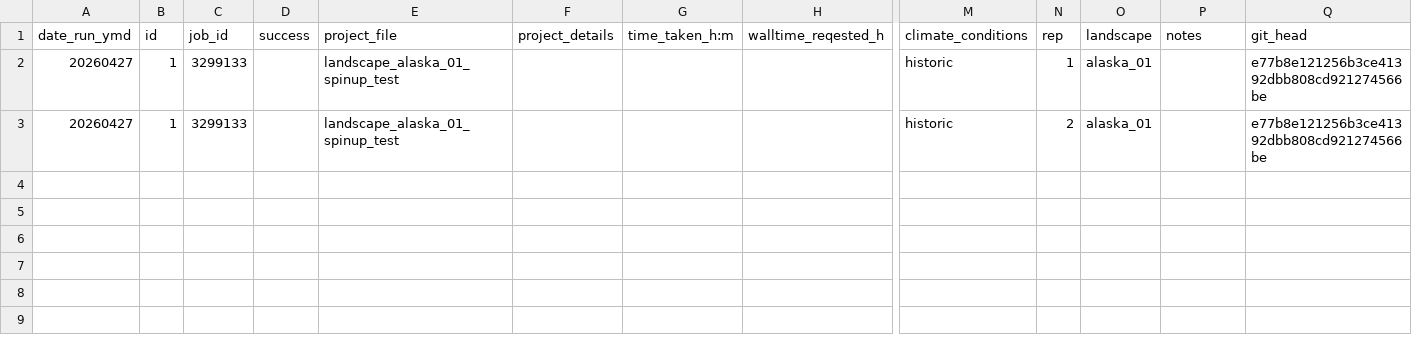
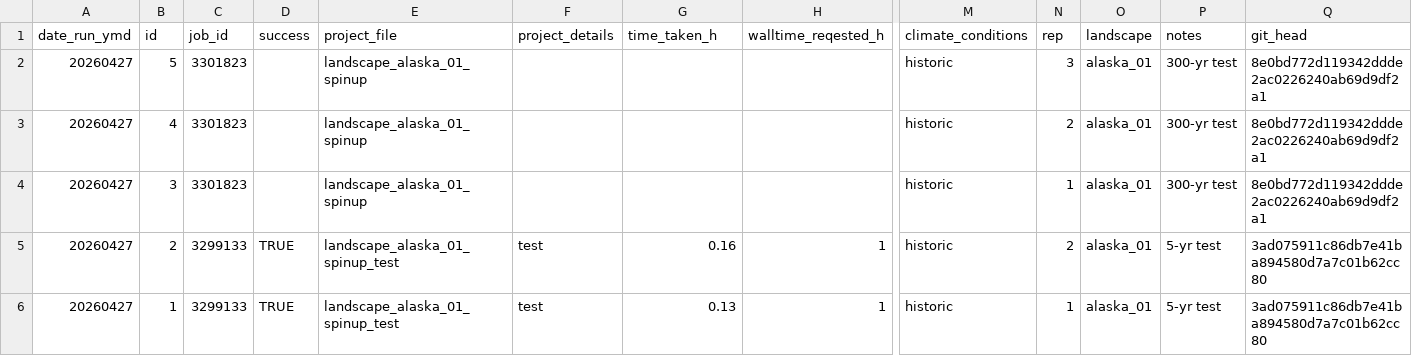
Before and after one commit to QuinnAsena/landscape_init_ak_can, a CSV file: model_tracking.csv, drawn as a sheet; only a part is shown, gaps mark what is left out; rows hold the shown columns only; the diff names each change by its address in the sheet, - before the commit and + after, or states it on an @@ line.

```diff
--- a/model_tracking.csv
+++ b/model_tracking.csv
-G1: time_taken_h:m
+G1: time_taken_h
-B2 (id): 1
+B2 (id): 5
-C2:C3 (job_id): 3299133
+C2:C3 (job_id): 3301823
-E2:E3 (project_file): landscape_alaska_01_spinup_test
+E2:E3 (project_file): landscape_alaska_01_spinup
-N2 (rep): 1
+N2 (rep): 3
-P2:P3 (notes): (empty)
+P2:P3 (notes): 300-yr test
-Q2:Q3 (git_head): e77b8e121256b3ce41392dbb808cd921274566be
+Q2:Q3 (git_head): 8e0bd772d119342ddde2ac0226240ab69d9df2a1
-B3 (id): 1
+B3 (id): 4
+row 4: 20260427 | 3 | 3301823 |  | landscape_alaska_01_spinup |  |  |  | historic | 1 | alaska_01 | 300-yr test | 8e0bd772d119342ddde2ac0226240ab69d9df2a1
+row 5: 20260427 | 2 | 3299133 | TRUE | landscape_alaska_01_spinup_test | test | 0.16 | 1 | historic | 2 | alaska_01 | 5-yr test | 3ad075911c86db7e41ba894580d7a7c01b62cc80
+row 6: 20260427 | 1 | 3299133 | TRUE | landscape_alaska_01_spinup_test | test | 0.13 | 1 | historic | 1 | alaska_01 | 5-yr test | 3ad075911c86db7e41ba894580d7a7c01b62cc80
```
Also changed, not shown: 5 other files.
